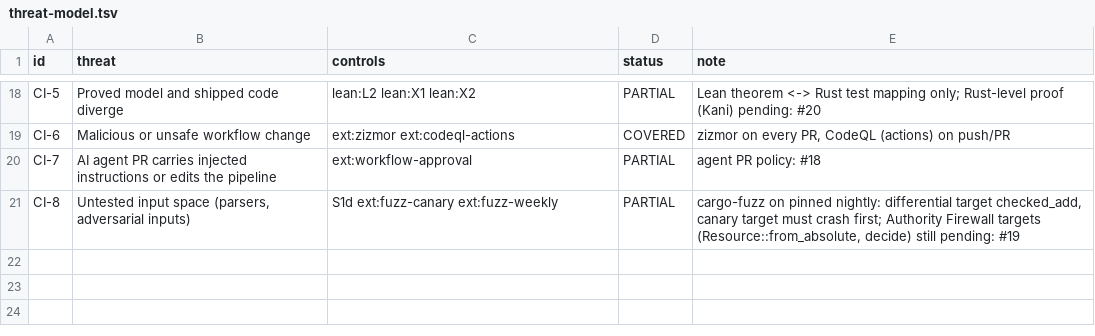
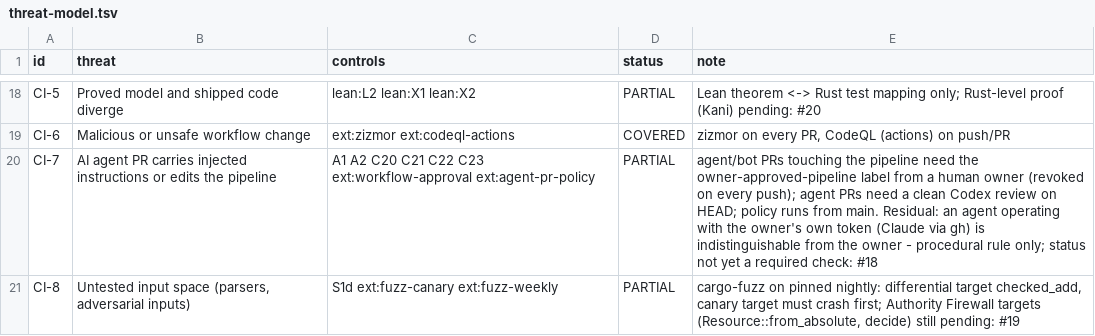
Before and after one commit to Demiurg-AU/rust-cicd-core, a TSV file: threat-model.tsv, drawn as a sheet; only a part is shown, gaps mark what is left out.

```diff
--- a/threat-model.tsv
+++ b/threat-model.tsv
@@ -19,3 +19,3 @@ CI-5	Proved model and shipped code diverge	lean:L2 lean:X1 lean:X2	PARTIAL	Lean
 CI-6	Malicious or unsafe workflow change	ext:zizmor ext:codeql-actions	COVERED	zizmor on every PR, CodeQL (actions) on push/PR
-CI-7	AI agent PR carries injected instructions or edits the pipeline	ext:workflow-approval	PARTIAL	agent PR policy: #18
+CI-7	AI agent PR carries injected instructions or edits the pipeline	A1 A2 C20 C21 C22 C23 ext:workflow-approval ext:agent-pr-policy	PARTIAL	agent/bot PRs touching the pipeline need the owner-approved-pipeline label from a human owner (revoked on every push); agent PRs need a clean Codex review on HEAD; policy runs from main. Residual: an agent operating with the owner's own token (Claude via gh) is indistinguishable from the owner - procedural rule only; status not yet a required check: #18
 CI-8	Untested input space (parsers, adversarial inputs)	S1d ext:fuzz-canary ext:fuzz-weekly	PARTIAL	cargo-fuzz on pinned nightly: differential target checked_add, canary target must crash first; Authority Firewall targets (Resource::from_absolute, decide) still pending: #19
```
Also changed, not shown: 5 other files.
